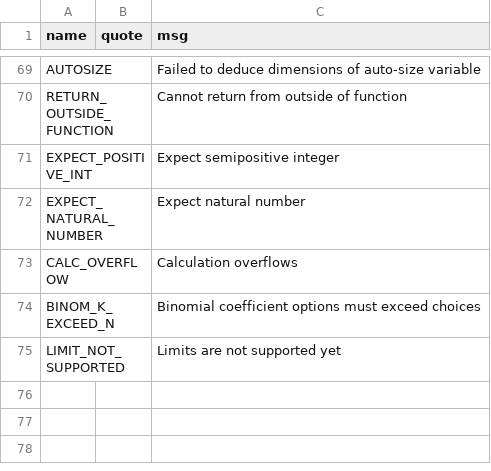
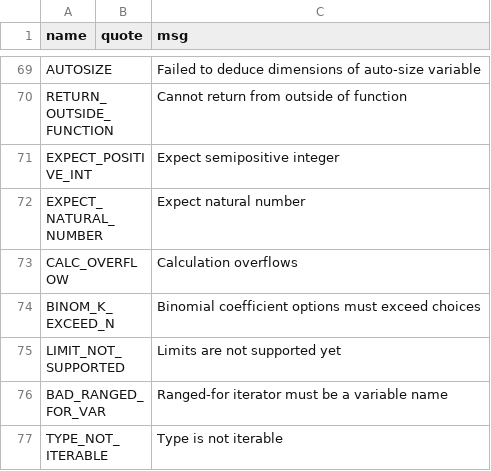
Before and after one commit to JohnDTill/Forscape, a CSV file: meta/errors.csv, drawn as a sheet; only a part is shown, gaps mark what is left out.

Commit message:
Add support for ranged_for loop (#92)

```diff
--- a/meta/errors.csv
+++ b/meta/errors.csv
@@ -75 +75,3 @@ BINOM_K_EXCEED_N,,Binomial coefficient options must exceed choices
 LIMIT_NOT_SUPPORTED,,Limits are not supported yet
+BAD_RANGED_FOR_VAR,,Ranged-for iterator must be a variable name
+TYPE_NOT_ITERABLE,,Type is not iterable
```
Also changed, not shown: meta/parse_nodes.csv, 11 other files.
